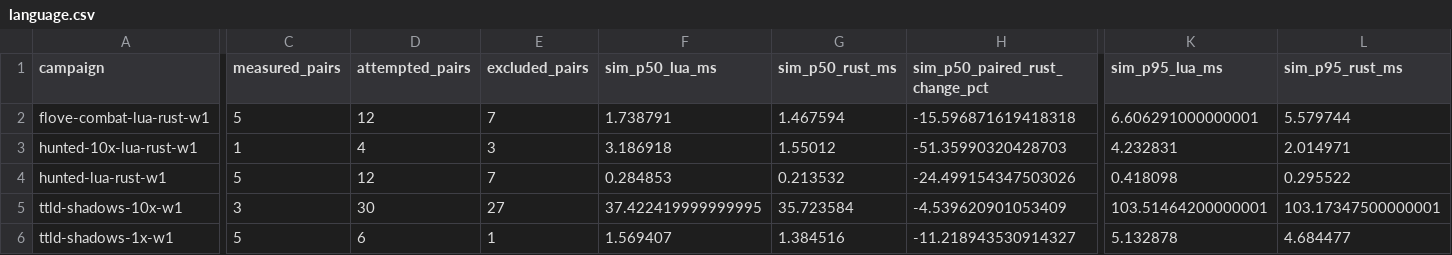
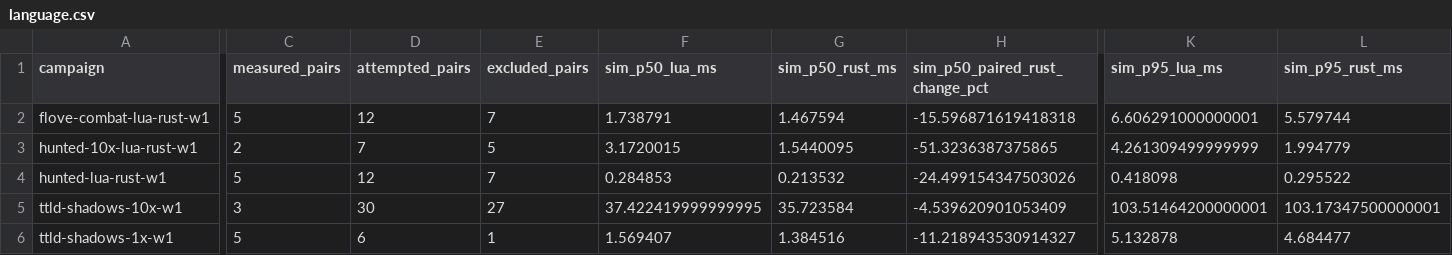
Before and after one commit to gajop/springcabal-dev, a CSV file: docs/benchmarks/2026-10-26/current/language.csv, drawn as a sheet; only a part is shown, gaps mark what is left out; the diff covers the shown part only; the diff names each change by its address in the sheet, - before the commit and + after, or states it on an @@ line.

Commit message:
Refresh clean production benchmark progress

```diff
--- a/docs/benchmarks/2026-10-26/current/language.csv
+++ b/docs/benchmarks/2026-10-26/current/language.csv
-C3 (measured_pairs): 1
+C3 (measured_pairs): 2
-D3 (attempted_pairs): 4
+D3 (attempted_pairs): 7
-E3 (excluded_pairs): 3
+E3 (excluded_pairs): 5
-F3 (sim_p50_lua_ms): 3.186918
+F3 (sim_p50_lua_ms): 3.1720015
-G3 (sim_p50_rust_ms): 1.55012
+G3 (sim_p50_rust_ms): 1.5440095
-H3 (sim_p50_paired_rust_change_pct): -51.35990320428703
+H3 (sim_p50_paired_rust_change_pct): -51.3236387375865
-K3 (sim_p95_lua_ms): 4.232831
+K3 (sim_p95_lua_ms): 4.261309499999999
-L3 (sim_p95_rust_ms): 2.014971
+L3 (sim_p95_rust_ms): 1.994779
```
Also changed, not shown: 20 edited cells elsewhere in this file, 11 other files.
